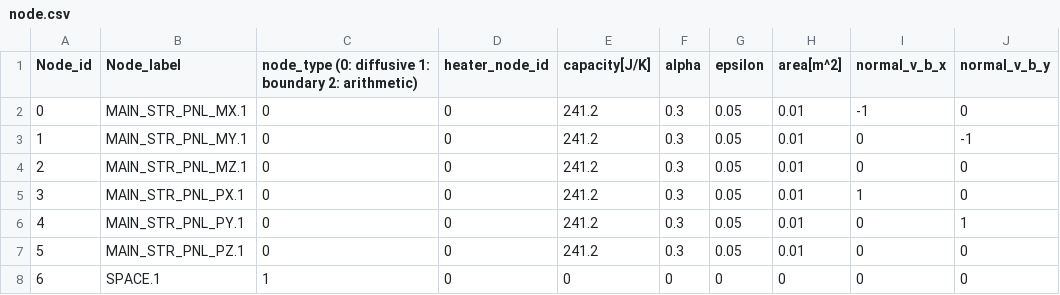
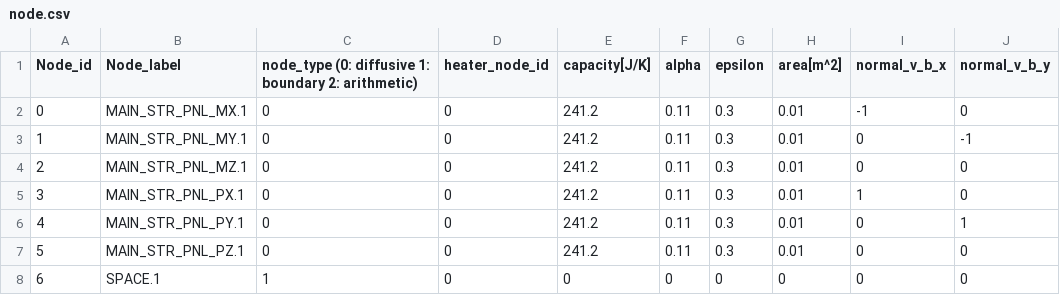
Before and after one commit to ut-issl/s2e-core, a CSV file: settings/sample_satellite/thermal_csv_files/node.csv, drawn as a sheet; only a part is shown; the diff names each change by its address in the sheet, - before the commit and + after, or states it on an @@ line.

```diff
--- a/settings/sample_satellite/thermal_csv_files/node.csv
+++ b/settings/sample_satellite/thermal_csv_files/node.csv
-F2:F7 (alpha): 0.3
+F2:F7 (alpha): 0.11
-G2:G7 (epsilon): 0.05
+G2:G7 (epsilon): 0.3
```
Also changed, not shown: settings/sample_satellite/thermal_csv_files/rij.csv.
